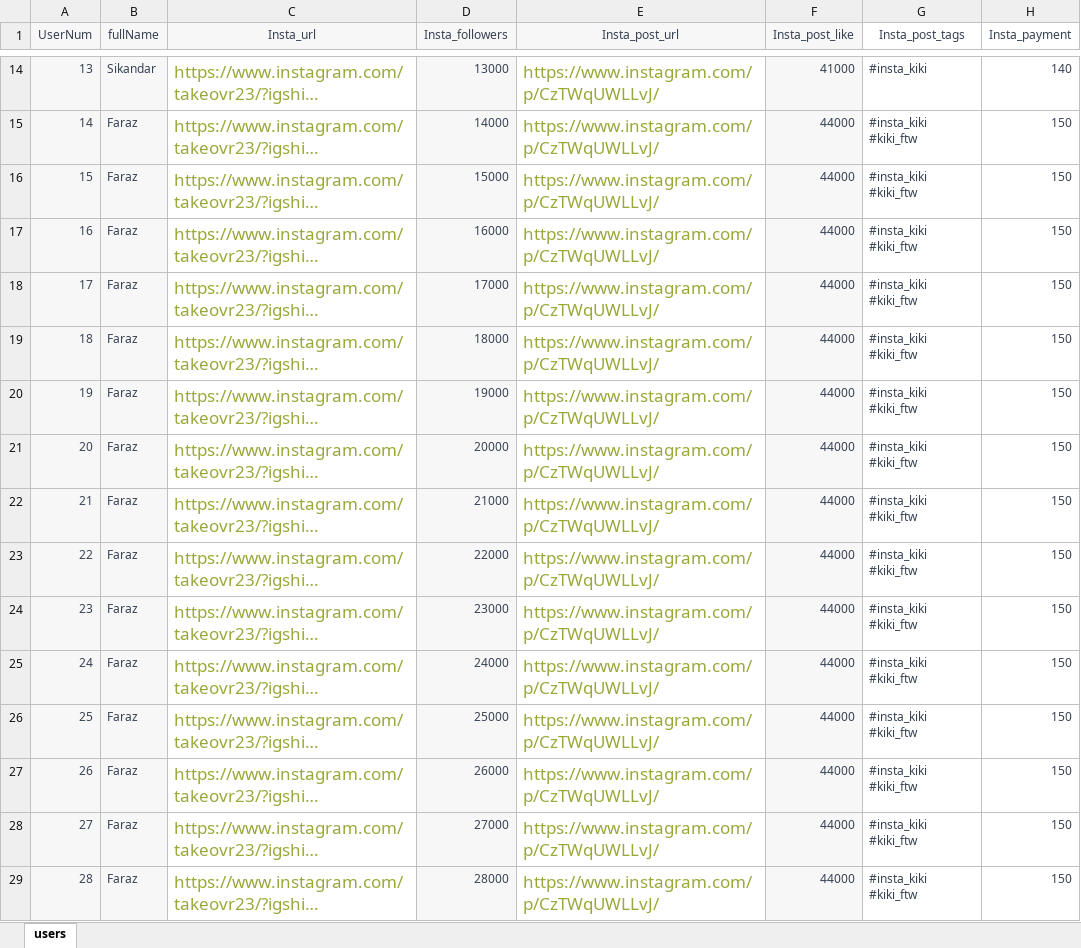
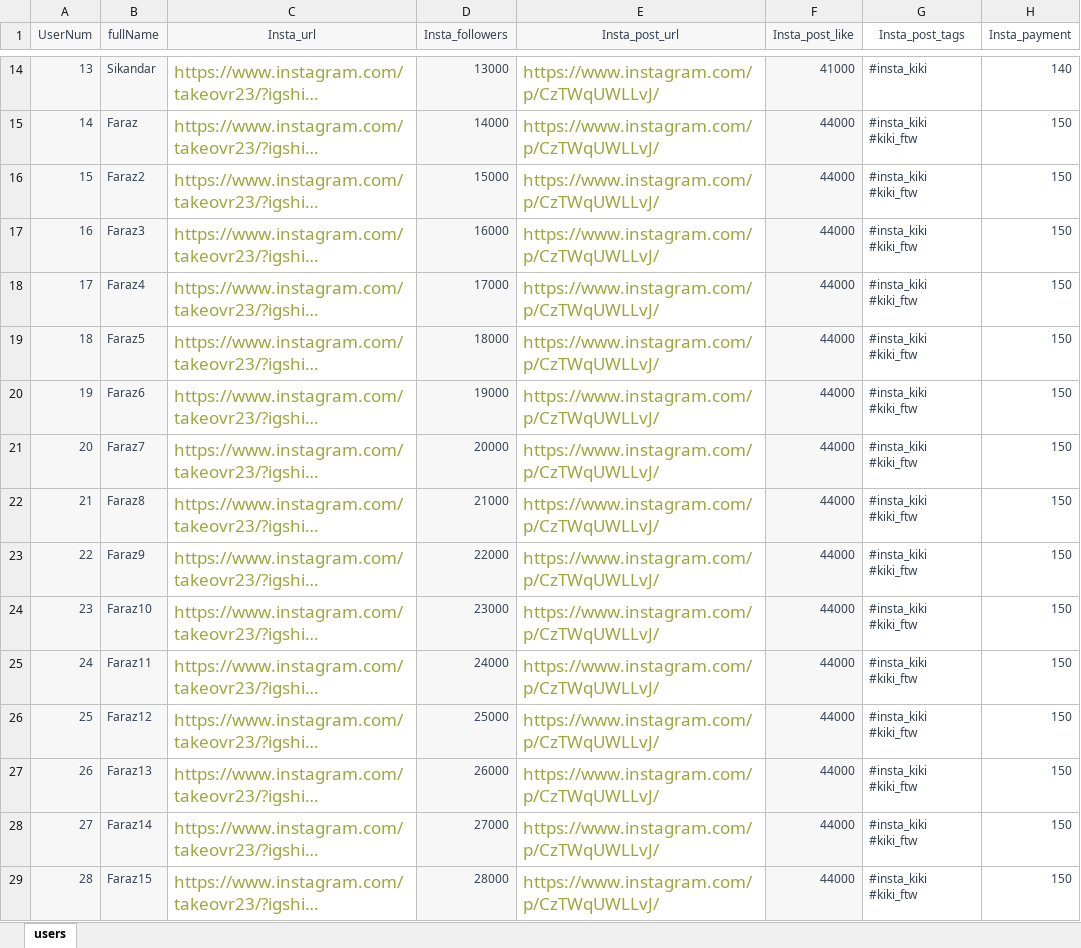
Before and after one commit to hadi14250/kiki-bot, an Excel workbook: user_data.xlsx, sheet users, drawn as a sheet; only a part is shown, gaps mark what is left out; long unchanged cells end in …; values as stored, in another font and other column widths than the file's, no borders; the diff covers the shown part only; the diff names each change by its address in the sheet, - before the commit and + after, or states it on an @@ line.

```diff
--- a/user_data.xlsx (sheet users)
+++ b/user_data.xlsx (sheet users)
-B16 (fullName): Faraz
+B16 (fullName): Faraz2
-B17 (fullName): Faraz
+B17 (fullName): Faraz3
-B18 (fullName): Faraz
+B18 (fullName): Faraz4
-B19 (fullName): Faraz
+B19 (fullName): Faraz5
-B20 (fullName): Faraz
+B20 (fullName): Faraz6
-B21 (fullName): Faraz
+B21 (fullName): Faraz7
-B22 (fullName): Faraz
+B22 (fullName): Faraz8
-B23 (fullName): Faraz
+B23 (fullName): Faraz9
-B24 (fullName): Faraz
+B24 (fullName): Faraz10
-B25 (fullName): Faraz
+B25 (fullName): Faraz11
-B26 (fullName): Faraz
+B26 (fullName): Faraz12
-B27 (fullName): Faraz
+B27 (fullName): Faraz13
-B28 (fullName): Faraz
+B28 (fullName): Faraz14
-B29 (fullName): Faraz
+B29 (fullName): Faraz15
```
Also changed, not shown: 1103 edited cells and cell formats elsewhere in this sheet, 2 other files.
